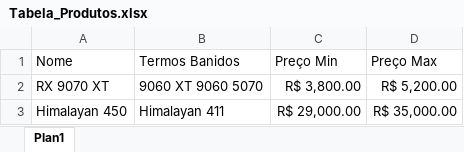
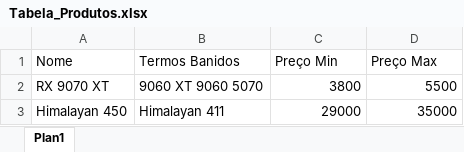
Before and after one commit to caioluizribeirochaves/Automacao-Web-Buscador-de-melhores-precos, an Excel workbook: Produtos/Tabela_Produtos.xlsx, sheet Plan1, drawn as a sheet; values as stored, in another font and other column widths than the file's, no borders; the diff names each change by its address in the sheet, - before the commit and + after, or states it on an @@ line.

```diff
--- a/Produtos/Tabela_Produtos.xlsx (sheet Plan1)
+++ b/Produtos/Tabela_Produtos.xlsx (sheet Plan1)
-C2 (Preço Min): R$ 3,800.00
+C2 (Preço Min): 3800
-D2 (Preço Max): R$ 5,200.00
+D2 (Preço Max): 5500
-C3 (Preço Min): R$ 29,000.00
+C3 (Preço Min): 29000
-D3 (Preço Max): R$ 35,000.00
+D3 (Preço Max): 35000
```
Also changed, not shown: 1 other file.
